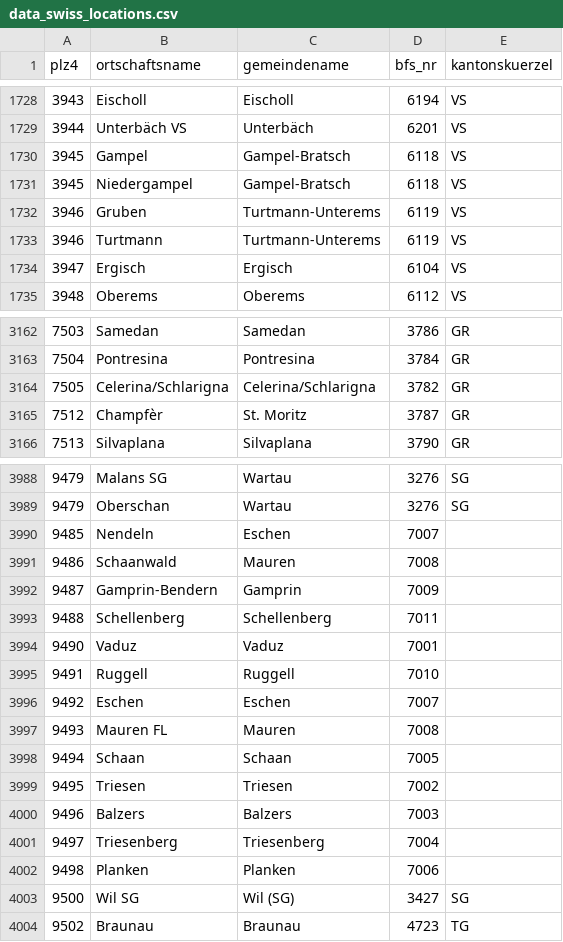
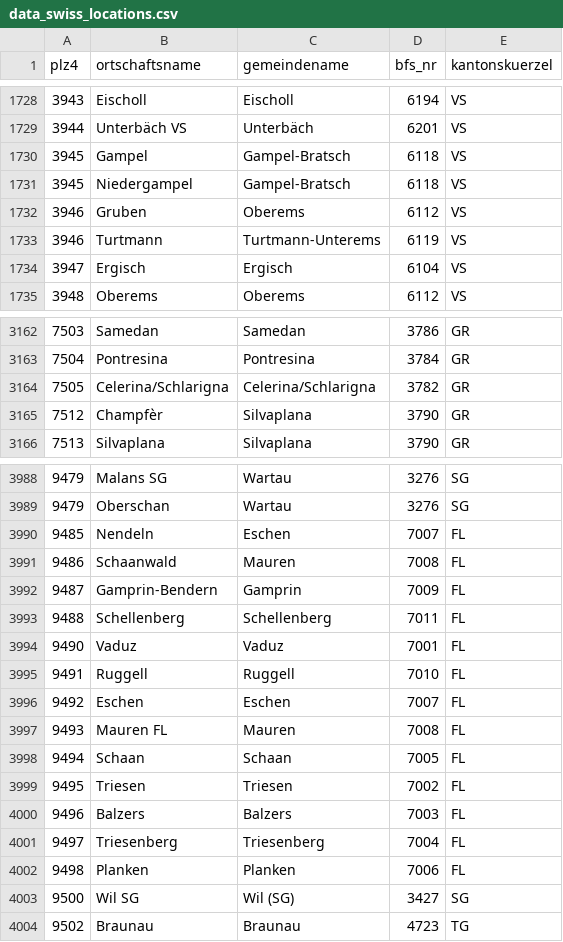
Before and after one commit to vegimac/hr-system, a CSV file: data_swiss_locations.csv, drawn as a sheet; only a part is shown, gaps mark what is left out.

```diff
--- a/data_swiss_locations.csv
+++ b/data_swiss_locations.csv
@@ -1731,3 +1731,3 @@ plz4;ortschaftsname;gemeindename;bfs_nr;kantonskuerzel
 3945;Niedergampel;Gampel-Bratsch;6118;VS
-3946;Gruben;Turtmann-Unterems;6119;VS
+3946;Gruben;Oberems;6112;VS
 3946;Turtmann;Turtmann-Unterems;6119;VS
@@ -3164,3 +3164,3 @@ plz4;ortschaftsname;gemeindename;bfs_nr;kantonskuerzel
 7505;Celerina/Schlarigna;Celerina/Schlarigna;3782;GR
-7512;Champfèr;St. Moritz;3787;GR
+7512;Champfèr;Silvaplana;3790;GR
 7513;Silvaplana;Silvaplana;3790;GR
@@ -3989,15 +3989,15 @@ plz4;ortschaftsname;gemeindename;bfs_nr;kantonskuerzel
 9479;Oberschan;Wartau;3276;SG
-9485;Nendeln;Eschen;7007;
-9486;Schaanwald;Mauren;7008;
-9487;Gamprin-Bendern;Gamprin;7009;
-9488;Schellenberg;Schellenberg;7011;
-9490;Vaduz;Vaduz;7001;
-9491;Ruggell;Ruggell;7010;
-9492;Eschen;Eschen;7007;
-9493;Mauren FL;Mauren;7008;
-9494;Schaan;Schaan;7005;
-9495;Triesen;Triesen;7002;
-9496;Balzers;Balzers;7003;
-9497;Triesenberg;Triesenberg;7004;
-9498;Planken;Planken;7006;
+9485;Nendeln;Eschen;7007;FL
+9486;Schaanwald;Mauren;7008;FL
+9487;Gamprin-Bendern;Gamprin;7009;FL
+9488;Schellenberg;Schellenberg;7011;FL
+9490;Vaduz;Vaduz;7001;FL
+9491;Ruggell;Ruggell;7010;FL
+9492;Eschen;Eschen;7007;FL
+9493;Mauren FL;Mauren;7008;FL
+9494;Schaan;Schaan;7005;FL
+9495;Triesen;Triesen;7002;FL
+9496;Balzers;Balzers;7003;FL
+9497;Triesenberg;Triesenberg;7004;FL
+9498;Planken;Planken;7006;FL
 9500;Wil SG;Wil (SG);3427;SG
```
Also changed, not shown: 5 other files.
